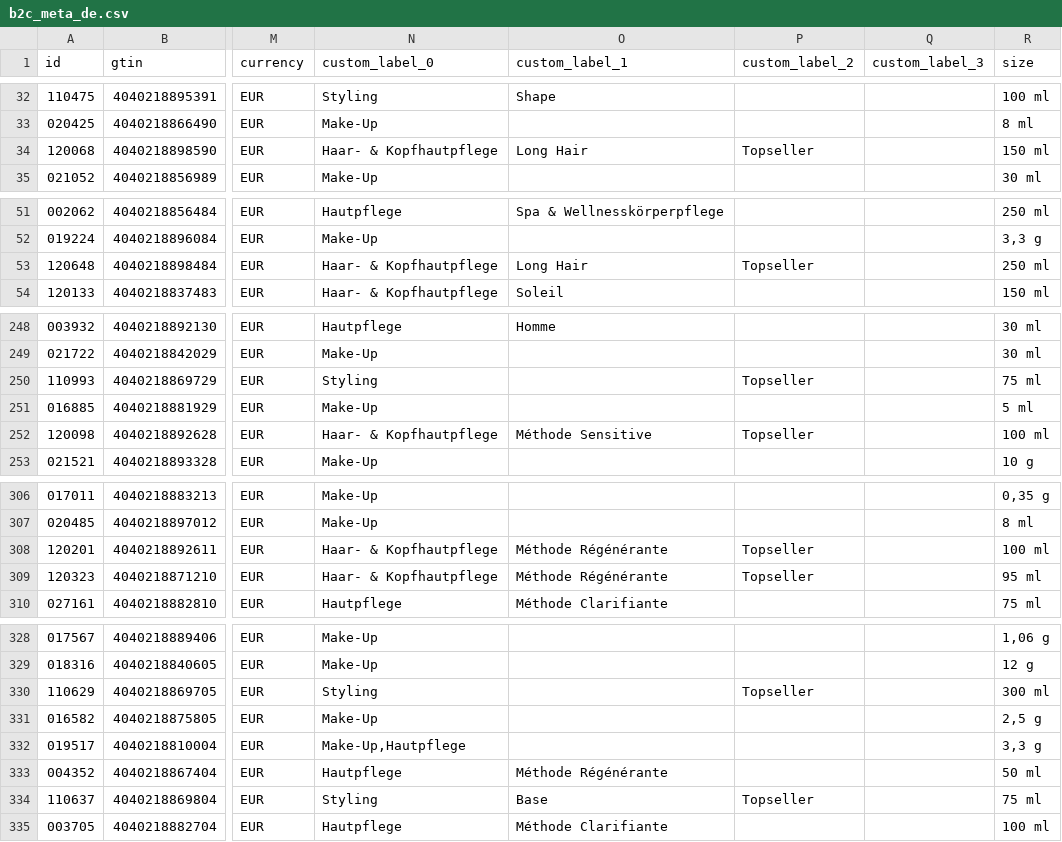
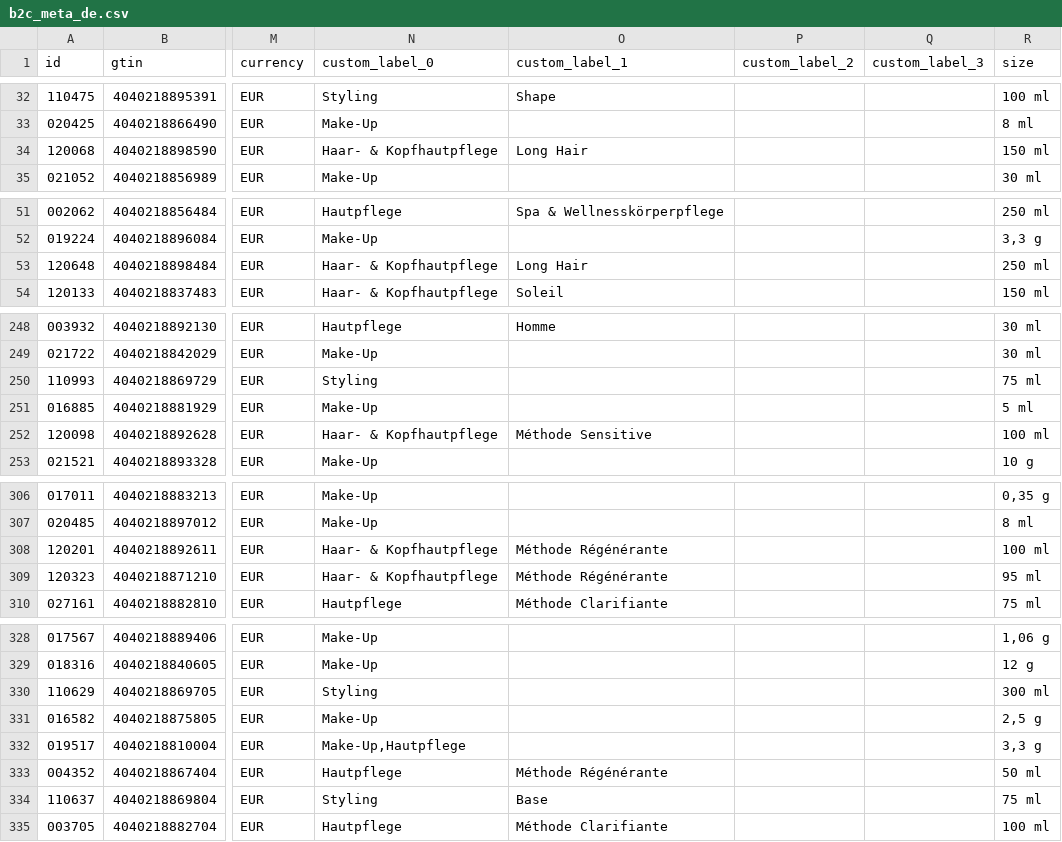
Before and after one commit to labiosthetique/public-csv, a CSV file: feed/b2c_meta_de.csv, drawn as a sheet; only a part is shown, gaps mark what is left out; the diff covers the shown part only; the diff names each change by its address in the sheet, - before the commit and + after, or states it on an @@ line.

```diff
--- a/feed/b2c_meta_de.csv
+++ b/feed/b2c_meta_de.csv
-P34 (custom_label_2): Topseller
+P34 (custom_label_2): (empty)
-P53 (custom_label_2): Topseller
+P53 (custom_label_2): (empty)
-P250 (custom_label_2): Topseller
+P250 (custom_label_2): (empty)
-P252 (custom_label_2): Topseller
+P252 (custom_label_2): (empty)
-P308:P309 (custom_label_2): Topseller
+P308:P309 (custom_label_2): (empty)
-P330 (custom_label_2): Topseller
+P330 (custom_label_2): (empty)
-P334 (custom_label_2): Topseller
+P334 (custom_label_2): (empty)
```
Also changed, not shown: 7 edited cells elsewhere in this file, feed/b2c_meta_ch_de.csv, feed/b2c_meta_ch_de_ovr_ch.csv, 25 other files.
